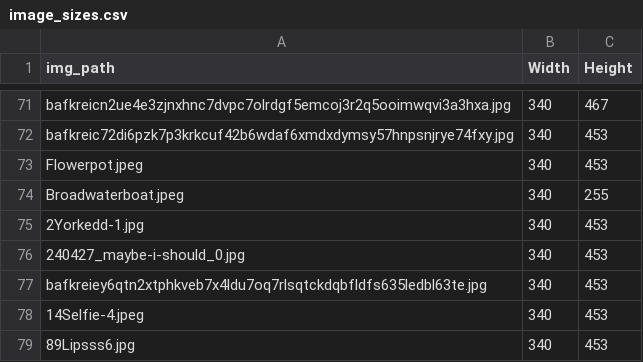
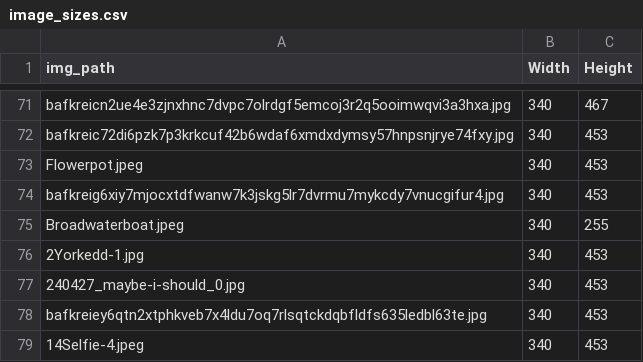
Before and after one commit to joshnicholas/site, a CSV file: python/scrap/image_sizes.csv, drawn as a sheet; only a part is shown, gaps mark what is left out; the shorter side is filled out with more unchanged rows; the diff names each change by its address in the sheet, - before the commit and + after, or states it on an @@ line.

```diff
--- a/python/scrap/image_sizes.csv
+++ b/python/scrap/image_sizes.csv
+row 74: bafkreig6xiy7mjocxtdfwanw7k3jskg5lr7dvrmu7mykcdy7vnucgifur4.jpg | 340 | 453
```
Also changed, not shown: python/scrap/bsky_scribbles.csv, python/scrap/together_2.csv, 6 other files.
